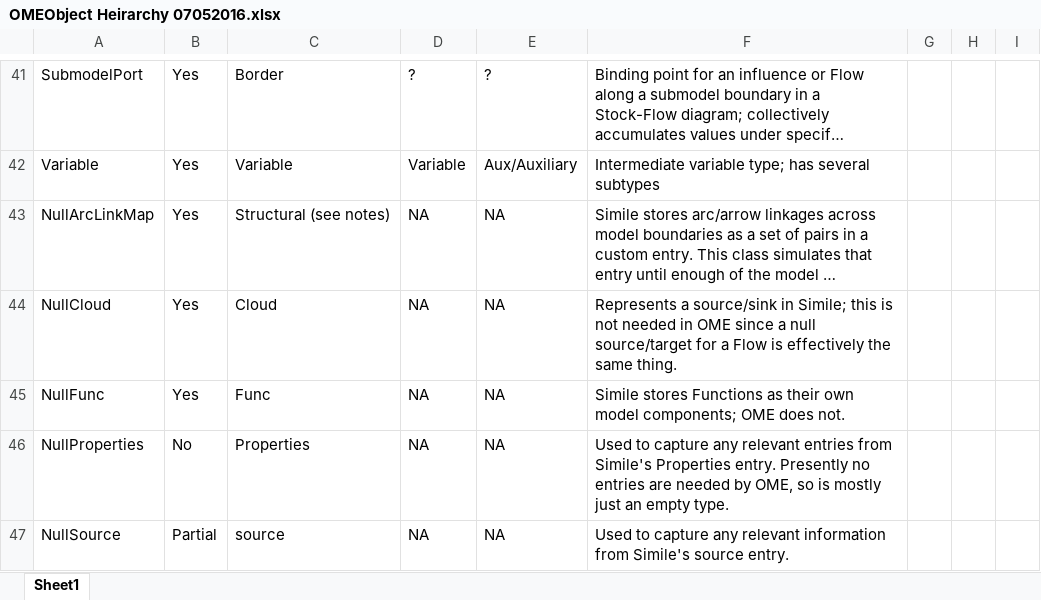
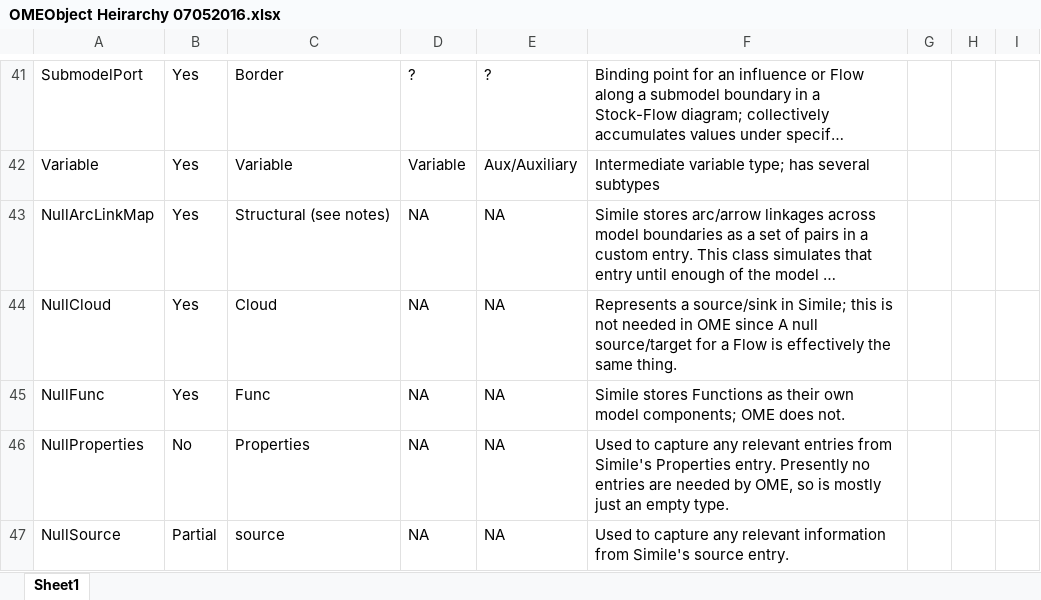
Before and after one commit to USEPA/OME, an Excel workbook: Developer Notes/OMEObject Heirarchy 07052016.xlsx, sheet Sheet1, drawn as a sheet; only a part is shown, gaps mark what is left out; long unchanged cells end in …; values as stored, in another font and other column widths than the file's, no borders; charts and pictures and conditional formats not drawn; the diff names each change by its address in the sheet, - before the commit and + after, or states it on an @@ line.

```diff
--- a/Developer Notes/OMEObject Heirarchy 07052016.xlsx (sheet Sheet1)
+++ b/Developer Notes/OMEObject Heirarchy 07052016.xlsx (sheet Sheet1)
-F44: …OME since a null source/target…
+F44: …OME since A null source/target…
```
Also changed, not shown: Developer Notes/SDP Heirarchy 07052016.xlsx, 16 other files.
